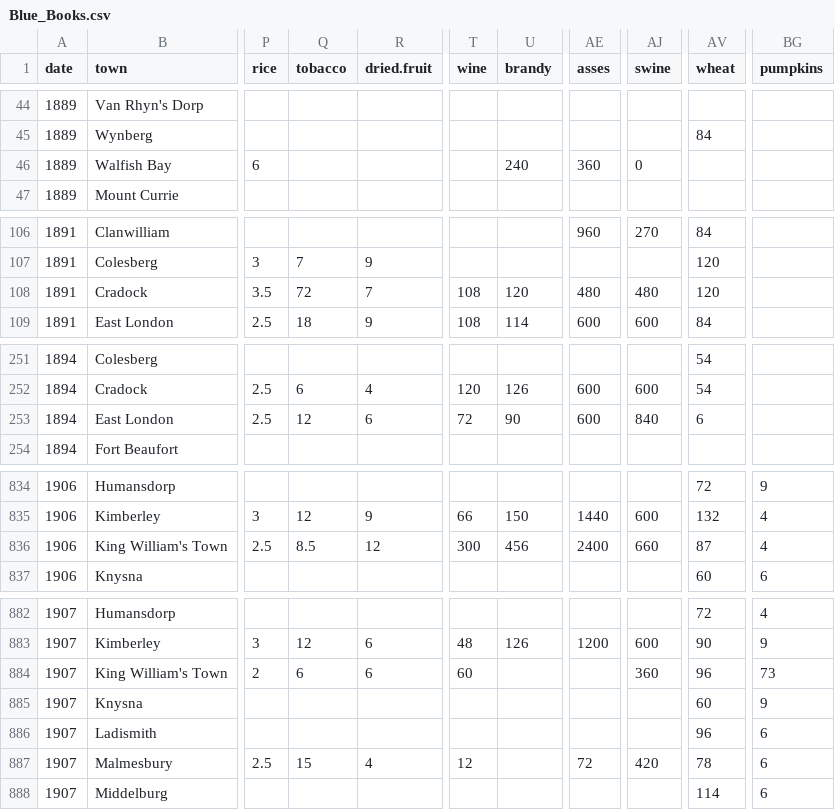
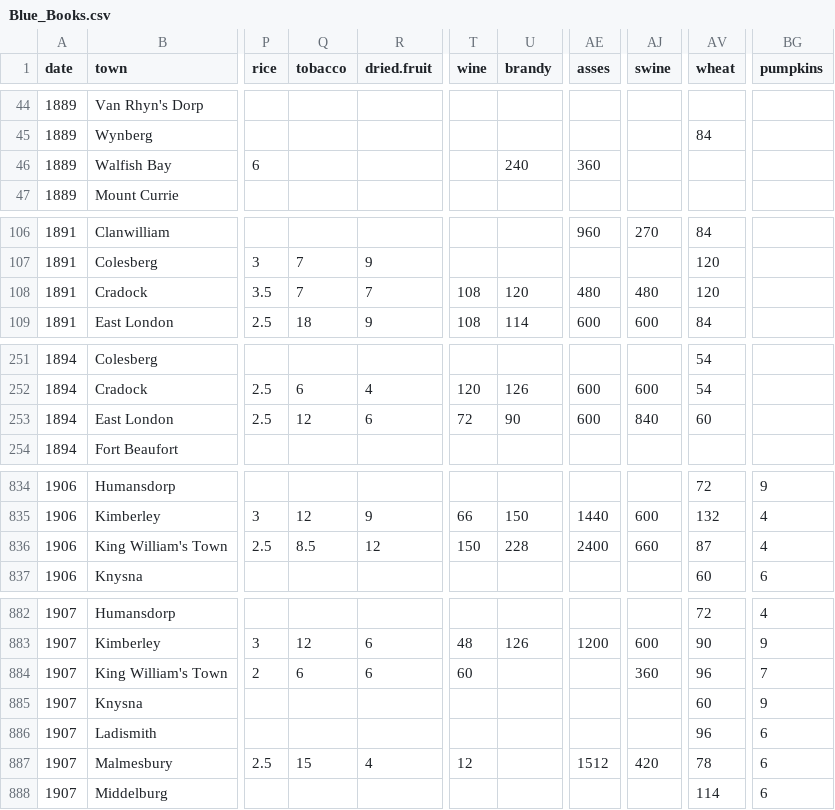
Before and after one commit to lhbinge/R-Commodities, a CSV file: Blue_Books.csv, drawn as a sheet; only a part is shown, gaps mark what is left out; the diff covers the shown part only; the diff names each change by its address in the sheet, - before the commit and + after, or states it on an @@ line.

```diff
--- a/Blue_Books.csv
+++ b/Blue_Books.csv
-AJ46 (swine): 0
+AJ46 (swine): (empty)
-Q108 (tobacco): 72
+Q108 (tobacco): 7
-AV253 (wheat): 6
+AV253 (wheat): 60
-T836 (wine): 300
+T836 (wine): 150
-U836 (brandy): 456
+U836 (brandy): 228
-BG884 (pumpkins): 73
+BG884 (pumpkins): 7
-AE887 (asses): 72
+AE887 (asses): 1512
```
Also changed, not shown: 49 edited cells elsewhere in this file, UK.csv, Weights.csv, 6 other files.
